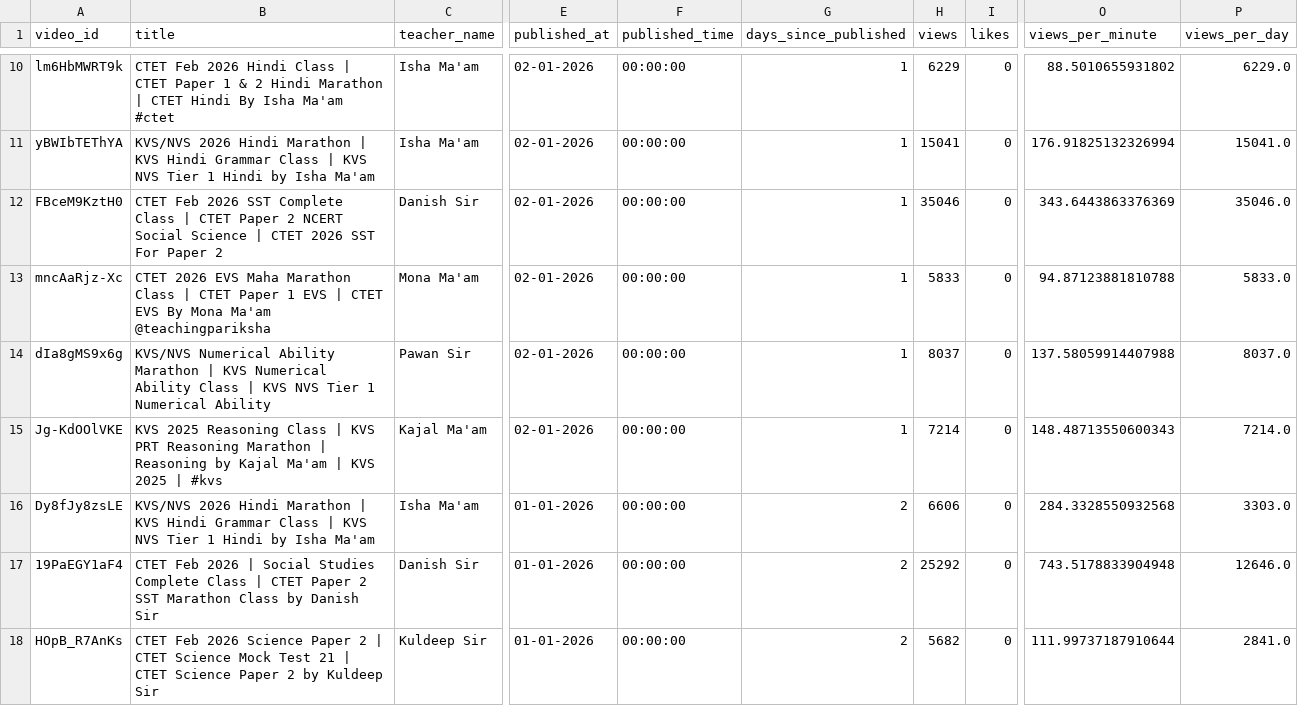
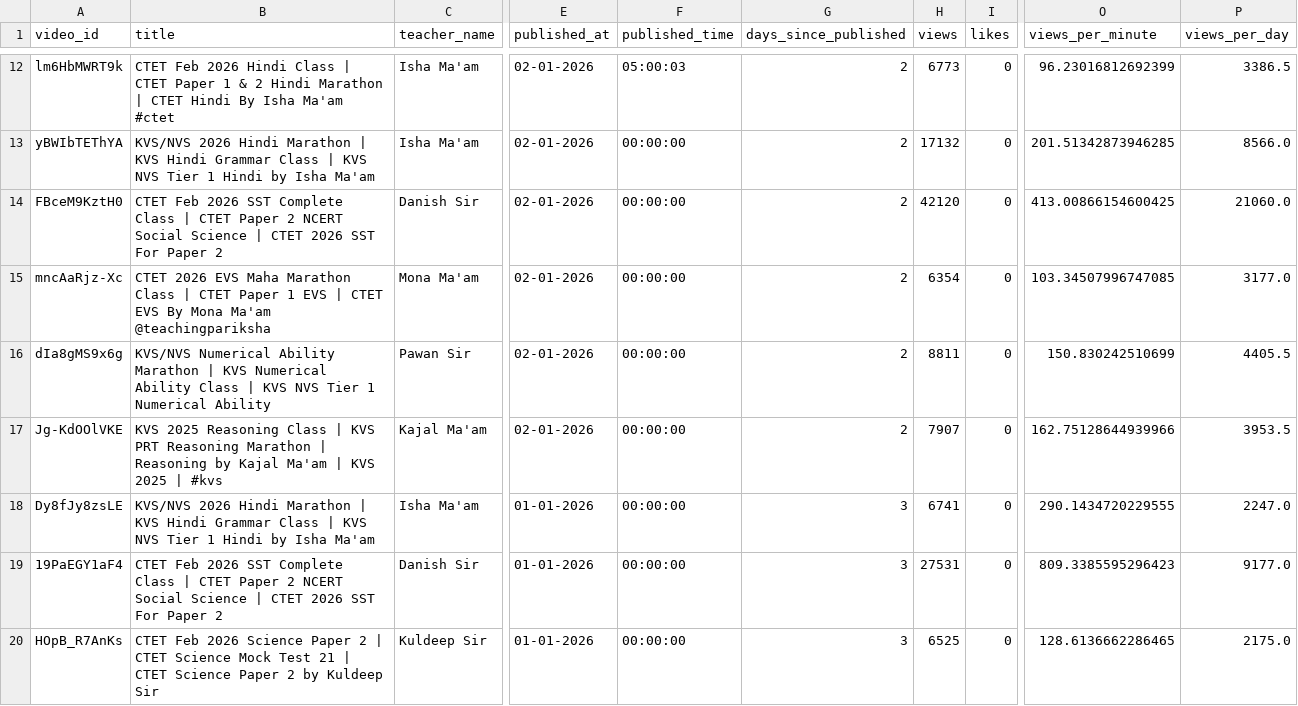
Before and after one commit to khalid-ans/youtube-livestream-data, a CSV file: data/latest_20_livestreams_precise.csv, drawn as a sheet; only a part is shown, gaps mark what is left out; addresses are those after the commit; the diff covers the shown part only; the diff names each change by its address in the sheet, - before the commit and + after, or states it on an @@ line.

```diff
--- a/data/latest_20_livestreams_precise.csv
+++ b/data/latest_20_livestreams_precise.csv
-F12 (published_time): 00:00:00
+F12 (published_time): 05:00:03
-G12:G17 (days_since_published): 1
+G12:G17 (days_since_published): 2
-H12 (views): 6229
+H12 (views): 6773
-O12 (views_per_minute): 88.5010655931802
+O12 (views_per_minute): 96.23016812692399
-P12 (views_per_day): 6229.0
+P12 (views_per_day): 3386.5
-H13 (views): 15041
+H13 (views): 17132
-O13 (views_per_minute): 176.91825132326994
+O13 (views_per_minute): 201.51342873946285
-P13 (views_per_day): 15041.0
+P13 (views_per_day): 8566.0
-H14 (views): 35046
+H14 (views): 42120
-O14 (views_per_minute): 343.6443863376369
+O14 (views_per_minute): 413.00866154600425
-P14 (views_per_day): 35046.0
+P14 (views_per_day): 21060.0
-H15 (views): 5833
+H15 (views): 6354
-O15 (views_per_minute): 94.87123881810788
+O15 (views_per_minute): 103.34507996747085
-P15 (views_per_day): 5833.0
+P15 (views_per_day): 3177.0
-H16 (views): 8037
+H16 (views): 8811
-O16 (views_per_minute): 137.58059914407988
+O16 (views_per_minute): 150.830242510699
-P16 (views_per_day): 8037.0
+P16 (views_per_day): 4405.5
-H17 (views): 7214
+H17 (views): 7907
-O17 (views_per_minute): 148.48713550600343
+O17 (views_per_minute): 162.75128644939966
-P17 (views_per_day): 7214.0
+P17 (views_per_day): 3953.5
-G18:G20 (days_since_published): 2
+G18:G20 (days_since_published): 3
-H18 (views): 6606
+H18 (views): 6741
-O18 (views_per_minute): 284.3328550932568
+O18 (views_per_minute): 290.1434720229555
-P18 (views_per_day): 3303.0
+P18 (views_per_day): 2247.0
-B19 (title): …Feb 2026 | Social Studies Complete Class | CTET Paper 2 SST Marathon Class by Danish Sir
+B19 (title): …Feb 2026 SST Complete Class | CTET Paper 2 NCERT Social Science | CTET 2026 SST For Paper 2
-H19 (views): 25292
+H19 (views): 27531
-O19 (views_per_minute): 743.5178833904948
+O19 (views_per_minute): 809.3385595296423
-P19 (views_per_day): 12646.0
+P19 (views_per_day): 9177.0
-H20 (views): 5682
+H20 (views): 6525
-O20 (views_per_minute): 111.99737187910644
+O20 (views_per_minute): 128.6136662286465
-P20 (views_per_day): 2841.0
+P20 (views_per_day): 2175.0
```
Also changed, not shown: 2 added rows, 2 removed rows and 37 edited cells elsewhere in this file.
